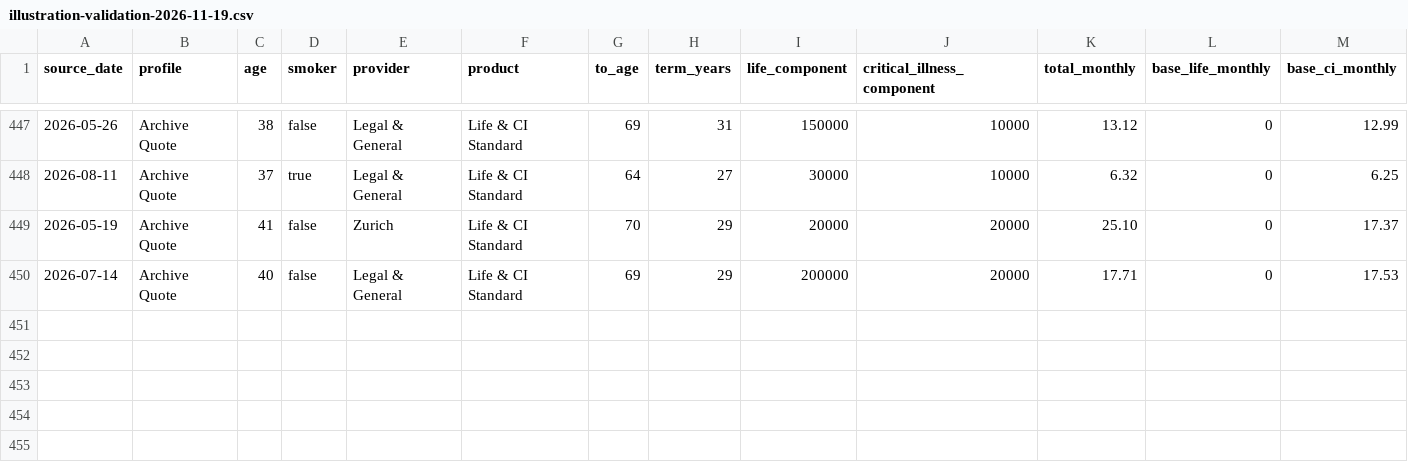
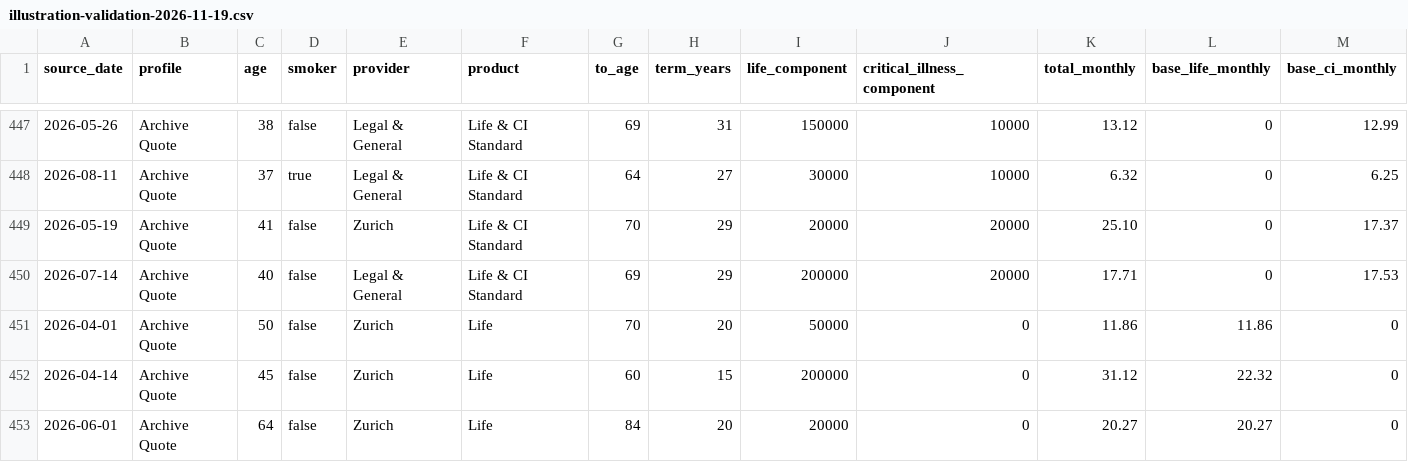
Before and after one commit to edusantospecomercial-byte/Cota-es, a CSV file: calculadora/data/illustration-validation-2026-11-19.csv, drawn as a sheet; only a part is shown, gaps mark what is left out; rows hold the shown columns only; the diff names each change by its address in the sheet, - before the commit and + after, or states it on an @@ line.

Commit message:
Add final comparable archive quotes

```diff
--- a/calculadora/data/illustration-validation-2026-11-19.csv
+++ b/calculadora/data/illustration-validation-2026-11-19.csv
+row 451: 2026-04-01 | Archive Quote | 50 | false | Zurich | Life | 70 | 20 | 50000 | 0 | 11.86 | 11.86 | 0
+row 452: 2026-04-14 | Archive Quote | 45 | false | Zurich | Life | 60 | 15 | 200000 | 0 | 31.12 | 22.32 | 0
+row 453: 2026-06-01 | Archive Quote | 64 | false | Zurich | Life | 84 | 20 | 20000 | 0 | 20.27 | 20.27 | 0
```
Also changed, not shown: 4 other files.
